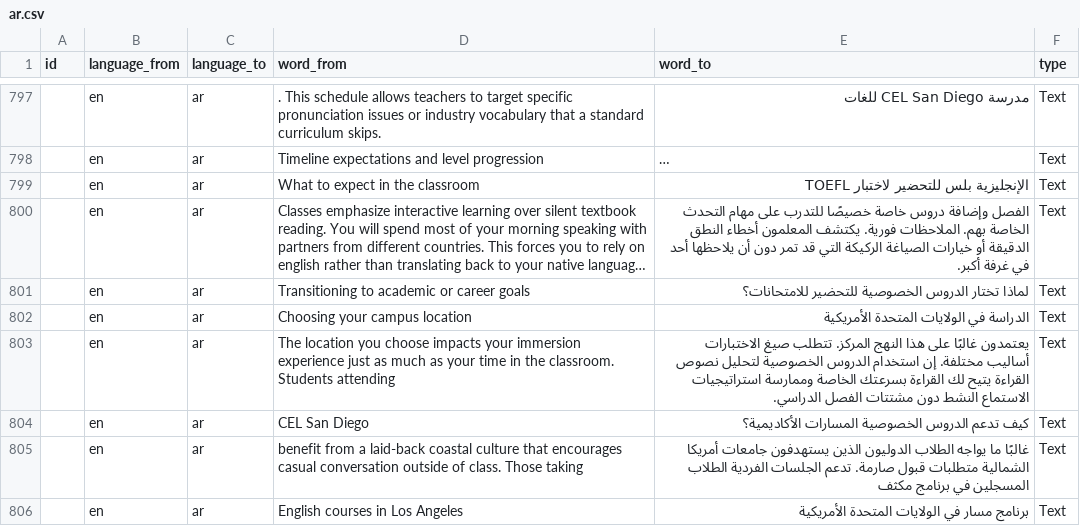
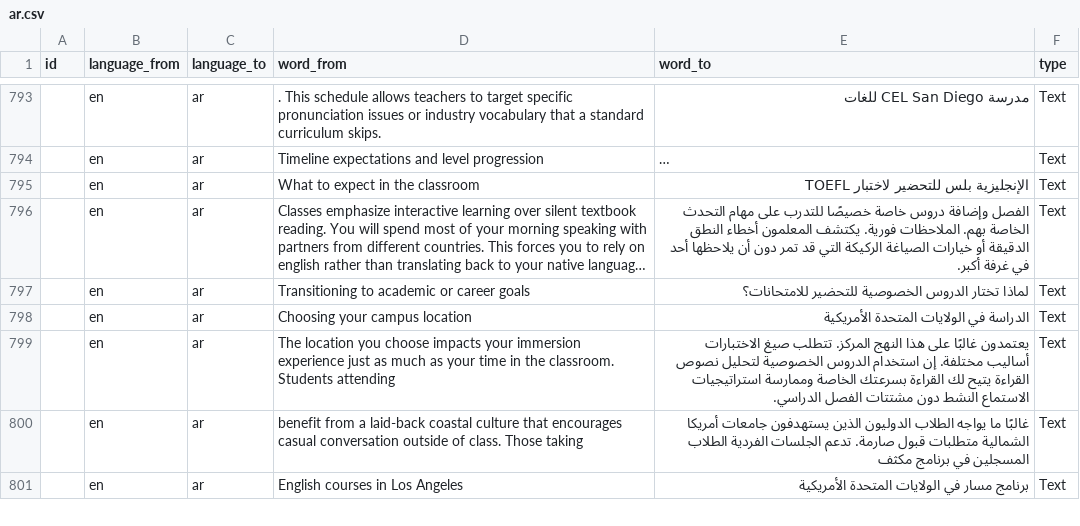
Before and after one commit to cagdasunal/CEL, a CSV file: docs/admin/weglot-imports/ar.csv, drawn as a sheet; only a part is shown, gaps mark what is left out; long unchanged cells end in …; the diff covers the shown part only; the diff names each change by its address in the sheet, - before the commit and + after, or states it on an @@ line.

```diff
--- a/docs/admin/weglot-imports/ar.csv
+++ b/docs/admin/weglot-imports/ar.csv
-row 804:  | en | ar | CEL San Diego | كيف تدعم الدروس الخصوصية المسارات الأكاديمية؟ | Text
```
Also changed, not shown: 13 removed rows elsewhere in this file, 13 other files.
